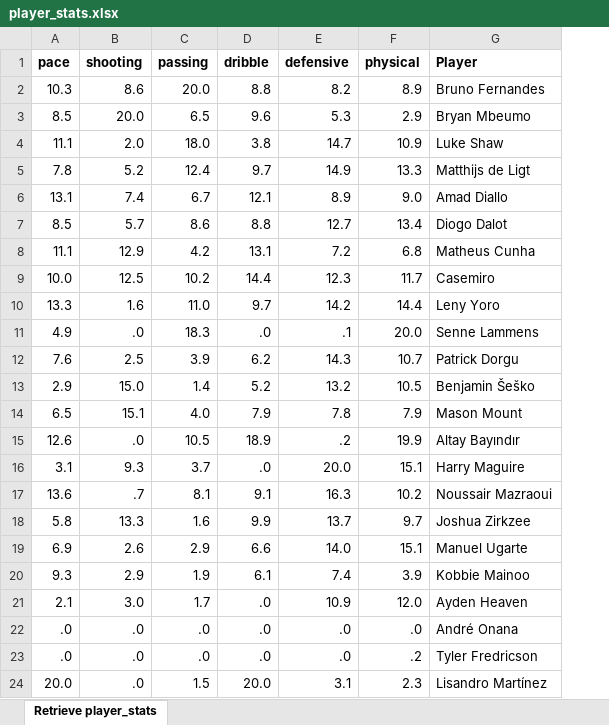
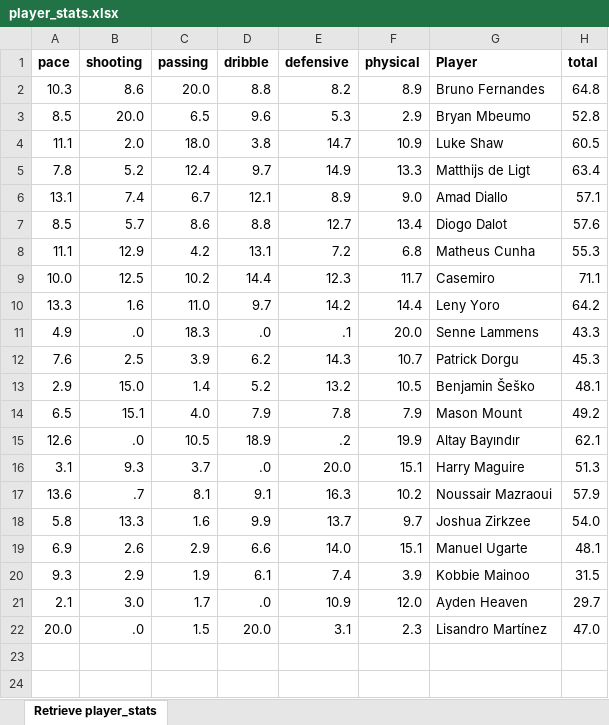
Before and after one commit to ppedro20/ManUnited-Analysis, an Excel workbook: data/final/player_stats.xlsx, sheet Retrieve player_stats, drawn as a sheet; values as stored, in another font and other column widths than the file's, no borders; removed rows and columns are numbered as before the commit, all else as after; the diff names each change by its address in the sheet, - before the commit and + after, or states it on an @@ line.

```diff
--- a/data/final/player_stats.xlsx (sheet Retrieve player_stats)
+++ b/data/final/player_stats.xlsx (sheet Retrieve player_stats)
+column H (total), rows 2-22: 64.8 | 52.8 | 60.5 | 63.4 | 57.1 | 57.6 | 55.3 | 71.1 | 64.2 | 43.3 | 45.3 | 48.1 | 49.2 | 62.1 | 51.3 | 57.9 | 54.0 | 48.1 | 31.5 | 29.7 | 47.0
-row 22: .0 | .0 | .0 | .0 | .0 | .0 | André Onana
-row 23: .0 | .0 | .0 | .0 | .0 | .2 | Tyler Fredricson
```
Also changed, not shown: data/final/contracts.xlsx, data/final/countries.xlsx, 16 other files.
